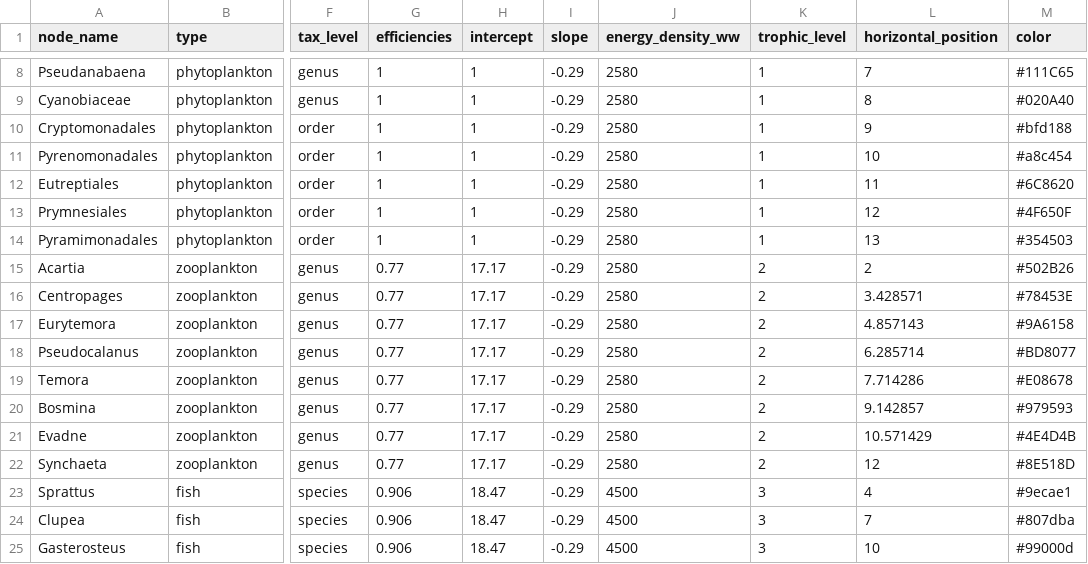
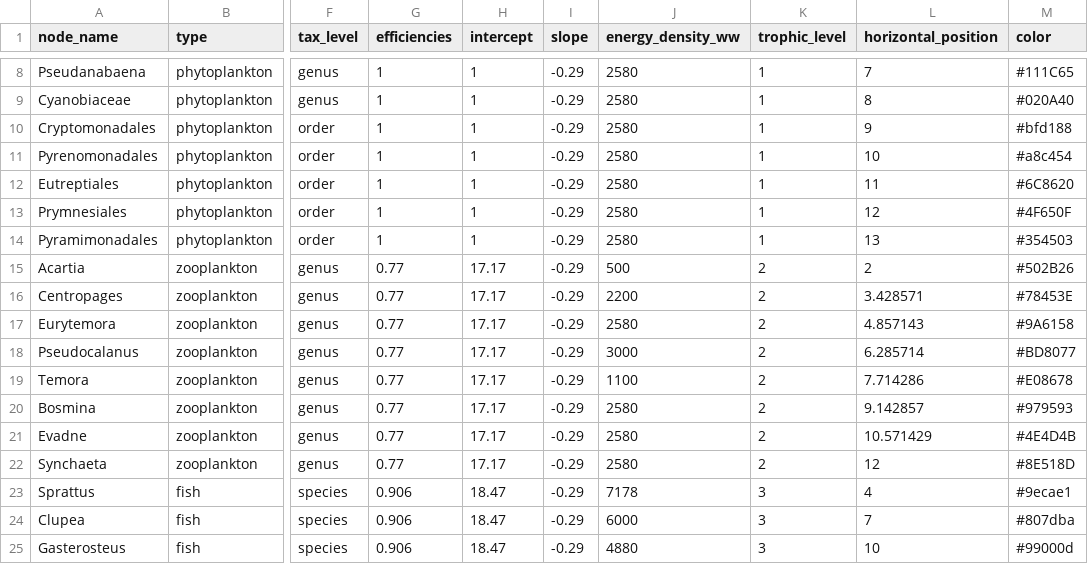
Before and after one commit to KMGJan/DNA2FLUX, a CSV file: data/raw/node_data.csv, drawn as a sheet; only a part is shown, gaps mark what is left out; the diff names each change by its address in the sheet, - before the commit and + after, or states it on an @@ line.

```diff
--- a/data/raw/node_data.csv
+++ b/data/raw/node_data.csv
-J15 (energy_density_ww): 2580
+J15 (energy_density_ww): 500
-J16 (energy_density_ww): 2580
+J16 (energy_density_ww): 2200
-J18 (energy_density_ww): 2580
+J18 (energy_density_ww): 3000
-J19 (energy_density_ww): 2580
+J19 (energy_density_ww): 1100
-J23 (energy_density_ww): 4500
+J23 (energy_density_ww): 7178
-J24 (energy_density_ww): 4500
+J24 (energy_density_ww): 6000
-J25 (energy_density_ww): 4500
+J25 (energy_density_ww): 4880
```
Also changed, not shown: 4 other files.
